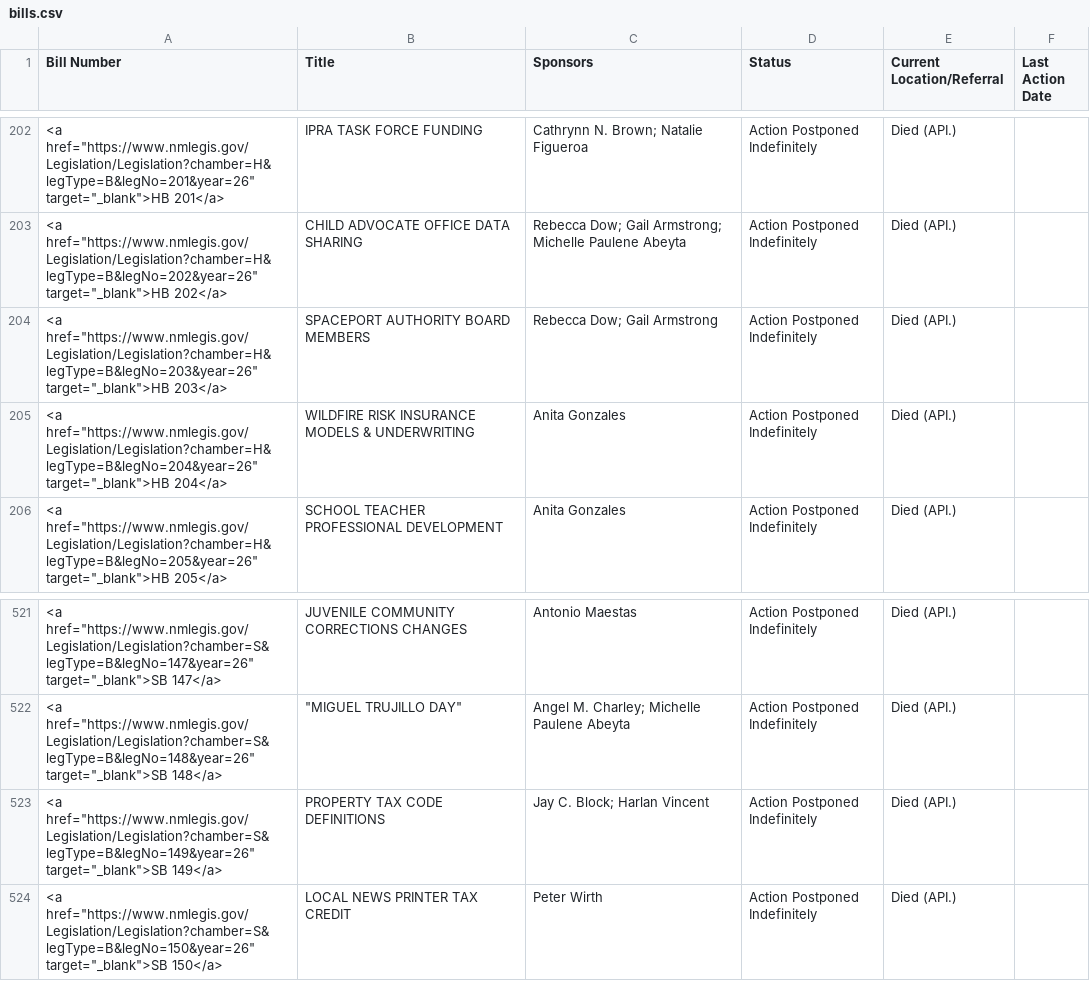
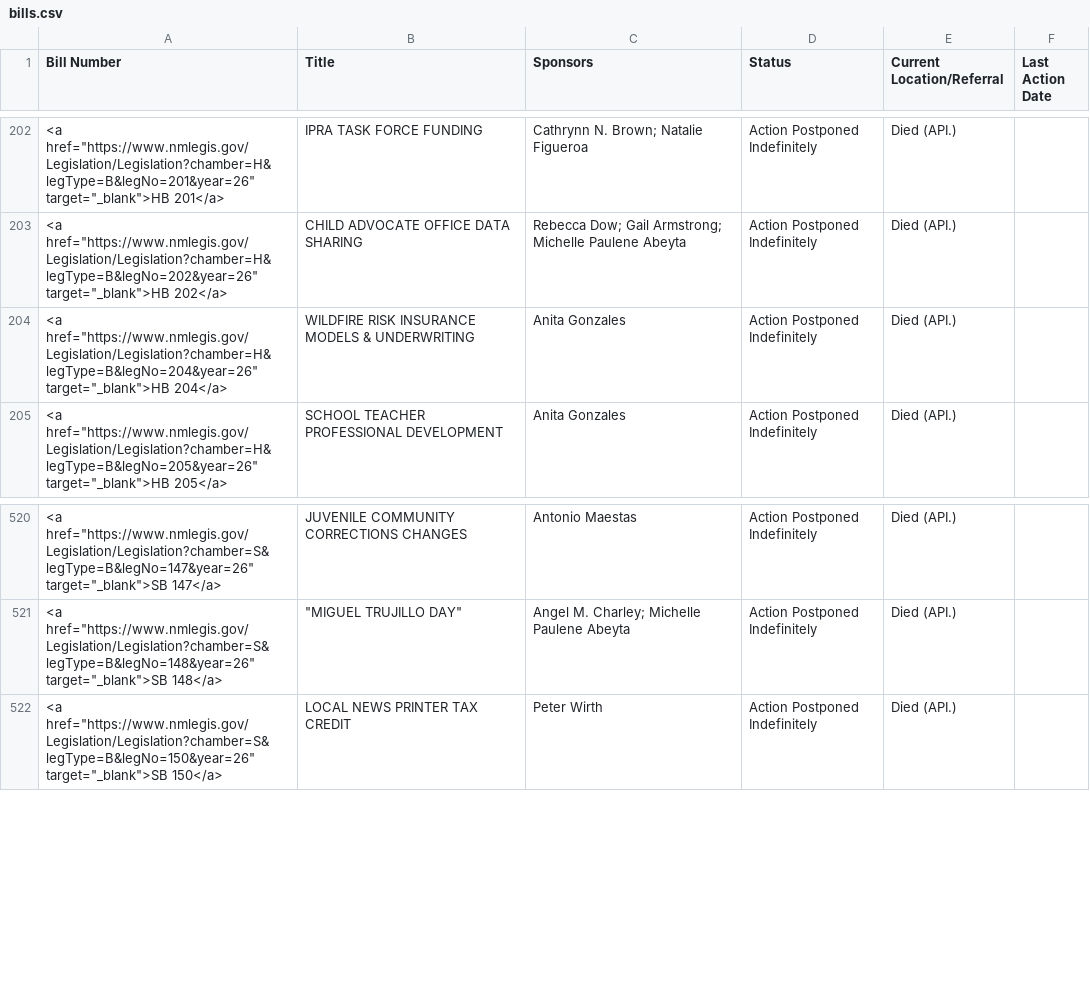
Before and after one commit to PatrickLohmann/2026Legislaturebilltracker2, a CSV file: bills.csv, drawn as a sheet; only a part is shown, gaps mark what is left out.

```diff
--- a/bills.csv
+++ b/bills.csv
@@ -203,3 +203,2 @@ Bill Number,Title,Sponsors,Status,Current Location/Referral,Last Action Date
 "<a href=""https://www.nmlegis.gov/Legislation/Legislation?chamber=H&legType=B&legNo=202&year=26"" target=""_blank"">HB 202</a>",CHILD ADVOCATE OFFICE DATA SHARING,Rebecca Dow; Gail Armstrong; Michelle Paulene Abeyta,Action Postponed Indefinitely,Died (API.),
-"<a href=""https://www.nmlegis.gov/Legislation/Legislation?chamber=H&legType=B&legNo=203&year=26"" target=""_blank"">HB 203</a>",SPACEPORT AUTHORITY BOARD MEMBERS,Rebecca Dow; Gail Armstrong,Action Postponed Indefinitely,Died (API.),
 "<a href=""https://www.nmlegis.gov/Legislation/Legislation?chamber=H&legType=B&legNo=204&year=26"" target=""_blank"">HB 204</a>",WILDFIRE RISK INSURANCE MODELS & UNDERWRITING,Anita Gonzales,Action Postponed Indefinitely,Died (API.),
@@ -522,3 +521,2 @@ Bill Number,Title,Sponsors,Status,Current Location/Referral,Last Action Date
 "<a href=""https://www.nmlegis.gov/Legislation/Legislation?chamber=S&legType=B&legNo=148&year=26"" target=""_blank"">SB 148</a>","""MIGUEL TRUJILLO DAY""",Angel M. Charley; Michelle Paulene Abeyta,Action Postponed Indefinitely,Died (API.),
-"<a href=""https://www.nmlegis.gov/Legislation/Legislation?chamber=S&legType=B&legNo=149&year=26"" target=""_blank"">SB 149</a>",PROPERTY TAX CODE DEFINITIONS,Jay C. Block; Harlan Vincent,Action Postponed Indefinitely,Died (API.),
 "<a href=""https://www.nmlegis.gov/Legislation/Legislation?chamber=S&legType=B&legNo=150&year=26"" target=""_blank"">SB 150</a>",LOCAL NEWS PRINTER TAX CREDIT,Peter Wirth,Action Postponed Indefinitely,Died (API.),
```
